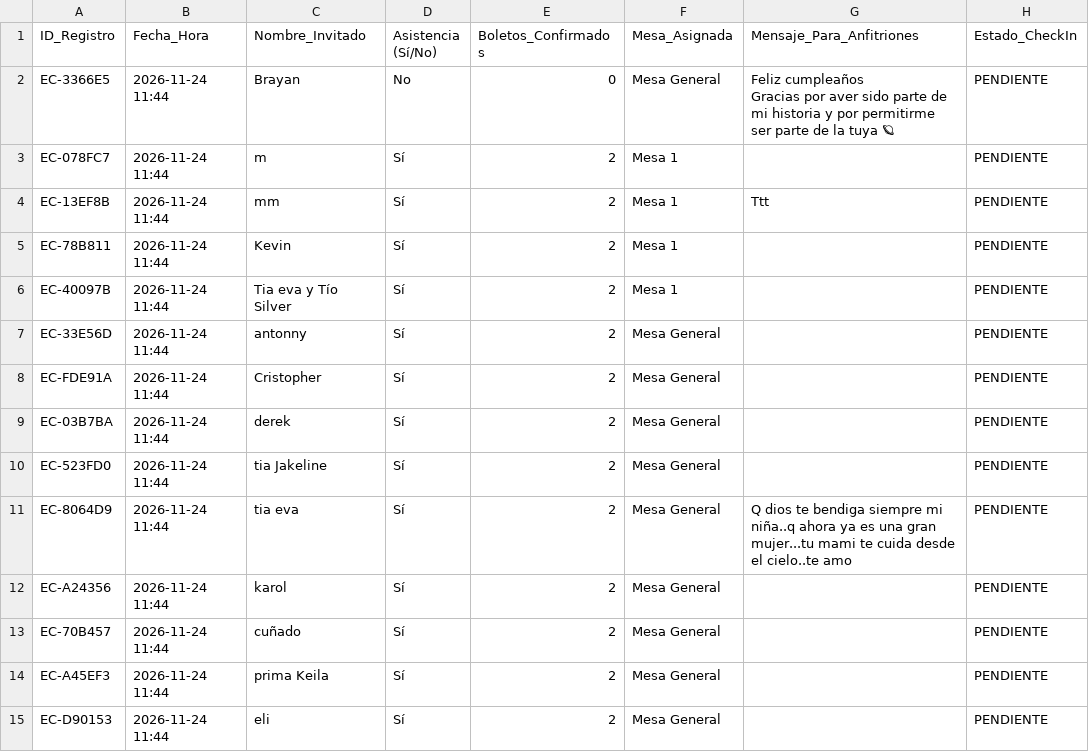
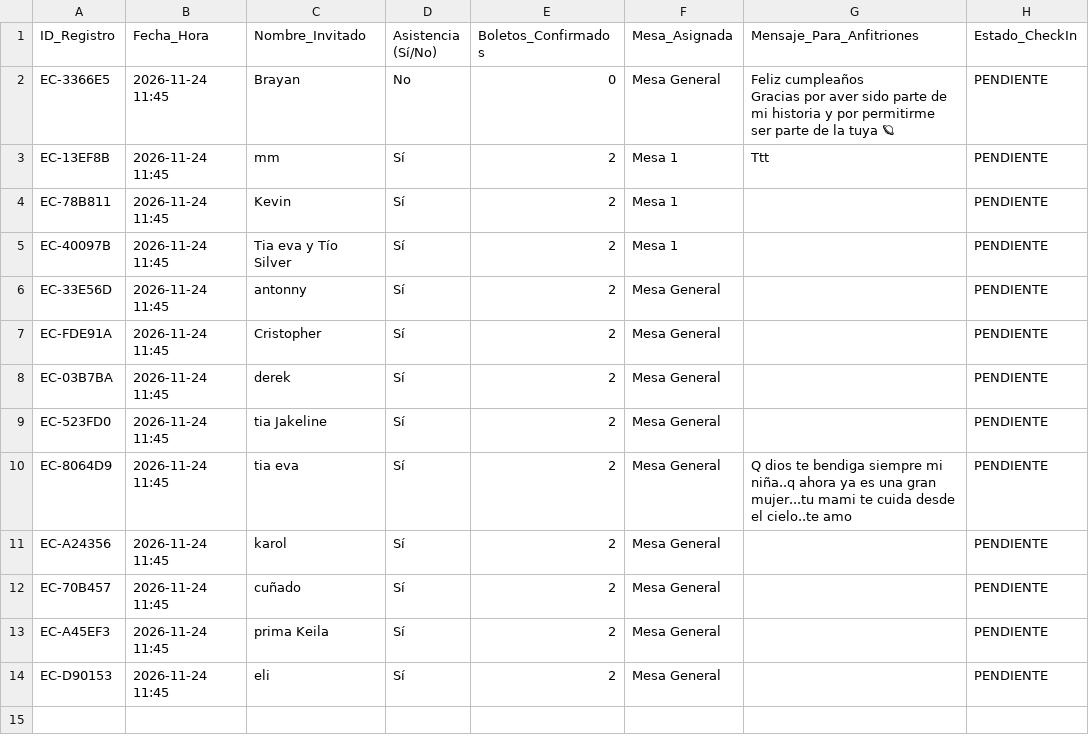
Before and after one commit to eventcraft-ai/invitations, a CSV file: cumpleanos-de-camila-6d83e4/invitados.csv, drawn as a sheet.

Commit message:
Update Guest Excel (cumpleanos-de-camila-6d83e4): 13 families

```diff
--- a/cumpleanos-de-camila-6d83e4/invitados.csv
+++ b/cumpleanos-de-camila-6d83e4/invitados.csv
@@ -1,16 +1,15 @@
 ID_Registro,Fecha_Hora,Nombre_Invitado,Asistencia (Sí/No),Boletos_Confirmados,Mesa_Asignada,Mensaje_Para_Anfitriones,Estado_CheckIn
-"EC-3366E5","2026-11-24 11:44","Brayan","No",0,"Mesa General","Feliz cumpleaños
-Gracias  por aver sido parte de mi historia y por permitirme ser parte de la tuya 🪐","PENDIENTE"
-"EC-078FC7","2026-11-24 11:44","m","Sí",2,"Mesa 1","","PENDIENTE"
-"EC-13EF8B","2026-11-24 11:44","mm","Sí",2,"Mesa 1","Ttt","PENDIENTE"
-"EC-78B811","2026-11-24 11:44","Kevin","Sí",2,"Mesa 1","","PENDIENTE"
-"EC-40097B","2026-11-24 11:44","Tia eva y Tío Silver","Sí",2,"Mesa 1","","PENDIENTE"
-"EC-33E56D","2026-11-24 11:44","antonny","Sí",2,"Mesa General","","PENDIENTE"
-"EC-FDE91A","2026-11-24 11:44","Cristopher","Sí",2,"Mesa General","","PENDIENTE"
-"EC-03B7BA","2026-11-24 11:44","derek","Sí",2,"Mesa General","","PENDIENTE"
-"EC-523FD0","2026-11-24 11:44","tia Jakeline","Sí",2,"Mesa General","","PENDIENTE"
-"EC-8064D9","2026-11-24 11:44","tia eva","Sí",2,"Mesa General","Q dios te bendiga siempre mi niña..q ahora ya es una gran mujer...tu mami te cuida desde el cielo..te amo","PENDIENTE"
-"EC-A24356","2026-11-24 11:44","karol","Sí",2,"Mesa General","","PENDIENTE"
-"EC-70B457","2026-11-24 11:44","cuñado","Sí",2,"Mesa General","","PENDIENTE"
-"EC-A45EF3","2026-11-24 11:44","prima Keila","Sí",2,"Mesa General","","PENDIENTE"
-"EC-D90153","2026-11-24 11:44","eli","Sí",2,"Mesa General","","PENDIENTE"
+"EC-3366E5","2026-11-24 11:45","Brayan","No",0,"Mesa General","Feliz cumpleaños
+Gracias  por aver sido parte de mi historia y por permitirme ser parte de la tuya 🪐","PENDIENTE"
+"EC-13EF8B","2026-11-24 11:45","mm","Sí",2,"Mesa 1","Ttt","PENDIENTE"
+"EC-78B811","2026-11-24 11:45","Kevin","Sí",2,"Mesa 1","","PENDIENTE"
+"EC-40097B","2026-11-24 11:45","Tia eva y Tío Silver","Sí",2,"Mesa 1","","PENDIENTE"
+"EC-33E56D","2026-11-24 11:45","antonny","Sí",2,"Mesa General","","PENDIENTE"
+"EC-FDE91A","2026-11-24 11:45","Cristopher","Sí",2,"Mesa General","","PENDIENTE"
+"EC-03B7BA","2026-11-24 11:45","derek","Sí",2,"Mesa General","","PENDIENTE"
+"EC-523FD0","2026-11-24 11:45","tia Jakeline","Sí",2,"Mesa General","","PENDIENTE"
+"EC-8064D9","2026-11-24 11:45","tia eva","Sí",2,"Mesa General","Q dios te bendiga siempre mi niña..q ahora ya es una gran mujer...tu mami te cuida desde el cielo..te amo","PENDIENTE"
+"EC-A24356","2026-11-24 11:45","karol","Sí",2,"Mesa General","","PENDIENTE"
+"EC-70B457","2026-11-24 11:45","cuñado","Sí",2,"Mesa General","","PENDIENTE"
+"EC-A45EF3","2026-11-24 11:45","prima Keila","Sí",2,"Mesa General","","PENDIENTE"
+"EC-D90153","2026-11-24 11:45","eli","Sí",2,"Mesa General","","PENDIENTE"
```
Also changed, not shown: 1 other file.
